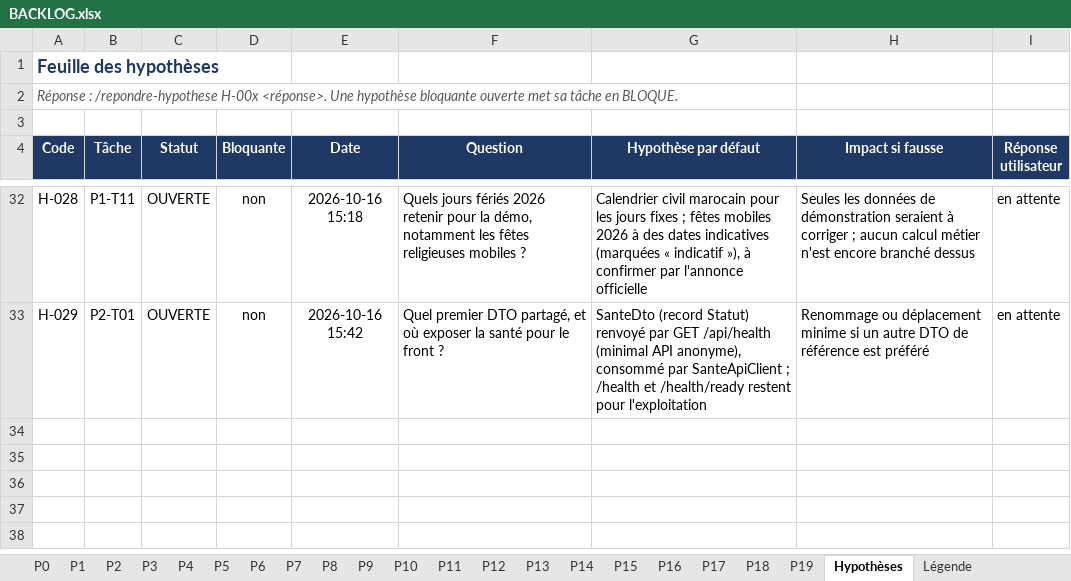
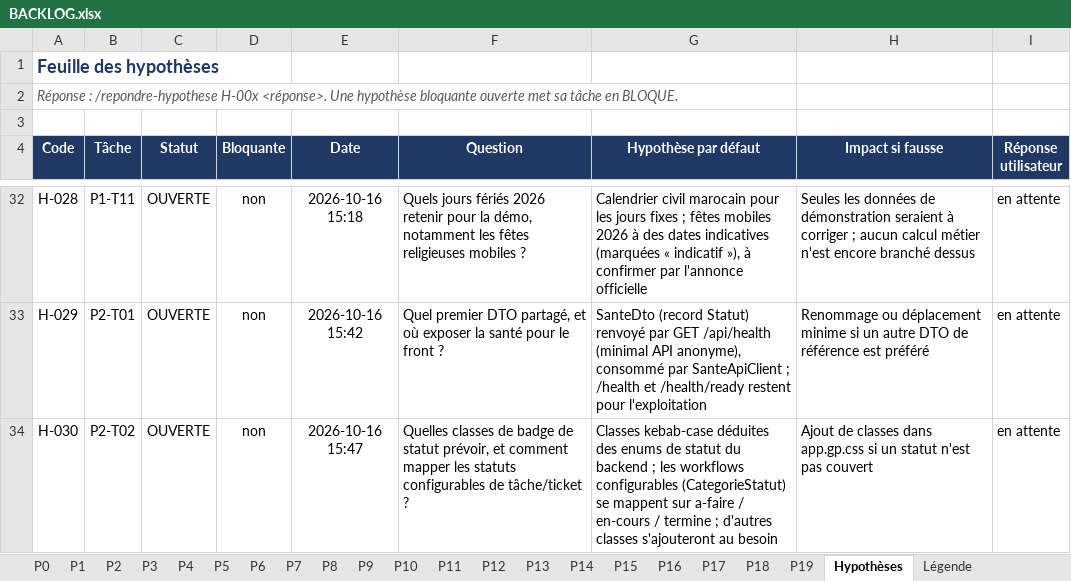
Before and after one commit to hajar-hamid-coder/gprojet, an Excel workbook: backlog/BACKLOG.xlsx, sheet Hypothèses, drawn as a sheet; only a part is shown, gaps mark what is left out; values as stored, in another font and other column widths than the file's, no borders; conditional formats and table styles not drawn; the diff names each change by its address in the sheet, - before the commit and + after, or states it on an @@ line.

```diff
--- a/backlog/BACKLOG.xlsx (sheet Hypothèses)
+++ b/backlog/BACKLOG.xlsx (sheet Hypothèses)
+row 34: H-030 | P2-T02 | OUVERTE | non | 2026-10-16 15:47 | Quelles classes de badge de statut prévoir, et comment mapper les statuts configurables de tâche/ticket ? | Classes kebab-case déduites des enums de statut du backend ; les workflows configurables (CategorieStatut) se mappent sur a-faire / en-cours / termine ; d'autres classes s'ajouteront au besoin | Ajout de classes dans app.gp.css si un statut n'est pas couvert | en attente
```
Also changed, not shown: sheet Ordre d'exécution, sheet P2, 23 other files.
